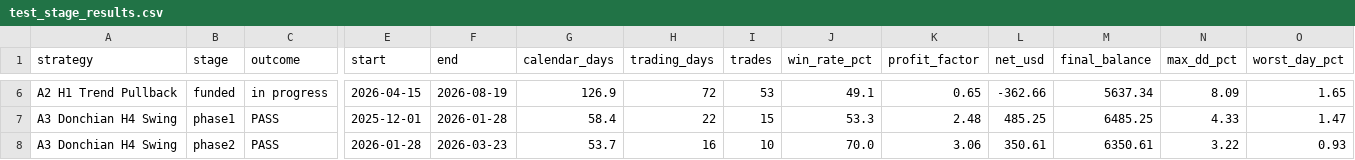
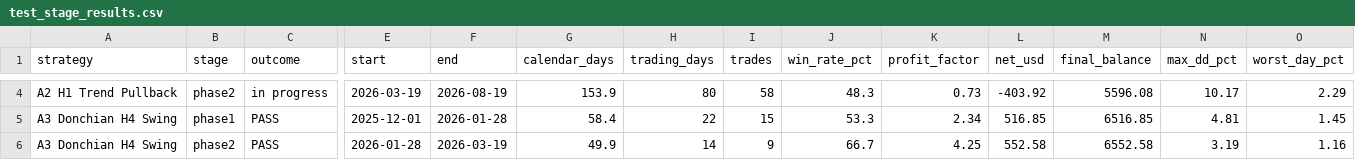
Before and after one commit to Banawastaken/claude-projects, a CSV file: reports/test_stage_results.csv, drawn as a sheet; only a part is shown, gaps mark what is left out; addresses are those after the commit; the diff covers the shown part only; the diff names each change by its address in the sheet, - before the commit and + after, or states it on an @@ line.

```diff
--- a/reports/test_stage_results.csv
+++ b/reports/test_stage_results.csv
-B4 (stage): funded
+B4 (stage): phase2
-E4 (start): 2026-04-15
+E4 (start): 2026-03-19
-G4 (calendar_days): 126.9
+G4 (calendar_days): 153.9
-H4 (trading_days): 72
+H4 (trading_days): 80
-I4 (trades): 53
+I4 (trades): 58
-J4 (win_rate_pct): 49.1
+J4 (win_rate_pct): 48.3
-K4 (profit_factor): 0.65
+K4 (profit_factor): 0.73
-L4 (net_usd): -362.66
+L4 (net_usd): -403.92
-M4 (final_balance): 5637.34
+M4 (final_balance): 5596.08
-N4 (max_dd_pct): 8.09
+N4 (max_dd_pct): 10.17
-O4 (worst_day_pct): 1.65
+O4 (worst_day_pct): 2.29
-K5 (profit_factor): 2.48
+K5 (profit_factor): 2.34
-L5 (net_usd): 485.25
+L5 (net_usd): 516.85
-M5 (final_balance): 6485.25
+M5 (final_balance): 6516.85
-N5 (max_dd_pct): 4.33
+N5 (max_dd_pct): 4.81
-O5 (worst_day_pct): 1.47
+O5 (worst_day_pct): 1.45
-F6 (end): 2026-03-23
+F6 (end): 2026-03-19
-G6 (calendar_days): 53.7
+G6 (calendar_days): 49.9
-H6 (trading_days): 16
+H6 (trading_days): 14
-I6 (trades): 10
+I6 (trades): 9
-J6 (win_rate_pct): 70.0
+J6 (win_rate_pct): 66.7
-K6 (profit_factor): 3.06
+K6 (profit_factor): 4.25
-L6 (net_usd): 350.61
+L6 (net_usd): 552.58
-M6 (final_balance): 6350.61
+M6 (final_balance): 6552.58
-N6 (max_dd_pct): 3.22
+N6 (max_dd_pct): 3.19
-O6 (worst_day_pct): 0.93
+O6 (worst_day_pct): 1.16
```
Also changed, not shown: 1 added row, 2 removed rows and 50 edited cells elsewhere in this file, reports/correlation.csv, 18 other files.
